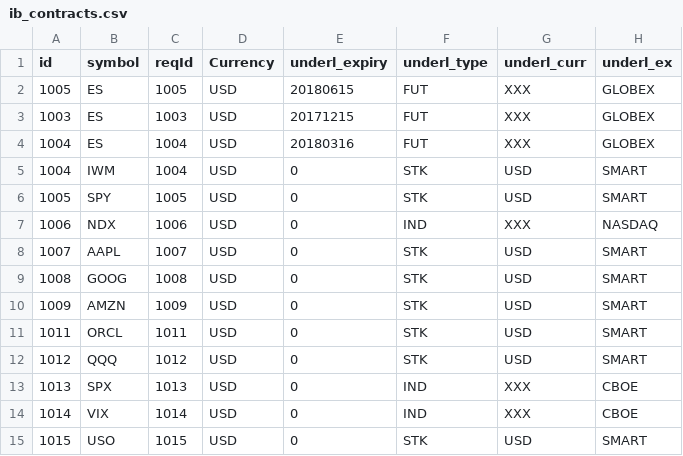
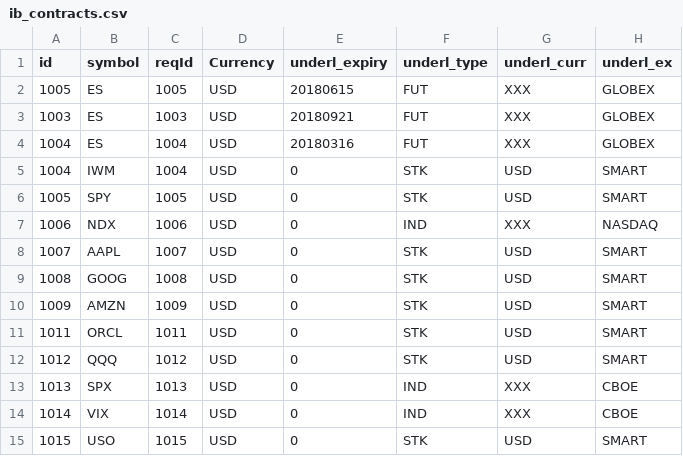
Before and after one commit to OZ-T/voltrad1, a CSV file: config/ib_contracts.csv, drawn as a sheet.

```diff
--- a/config/ib_contracts.csv
+++ b/config/ib_contracts.csv
@@ -2,3 +2,3 @@ id,symbol,reqId,Currency,underl_expiry,underl_type,underl_curr,underl_ex
 1005,ES,1005,USD,20180615,FUT,XXX,GLOBEX
-1003,ES,1003,USD,20171215,FUT,XXX,GLOBEX
+1003,ES,1003,USD,20180921,FUT,XXX,GLOBEX
 1004,ES,1004,USD,20180316,FUT,XXX,GLOBEX
```
Also changed, not shown: config/ib_underl_list.csv, 1 other file.
